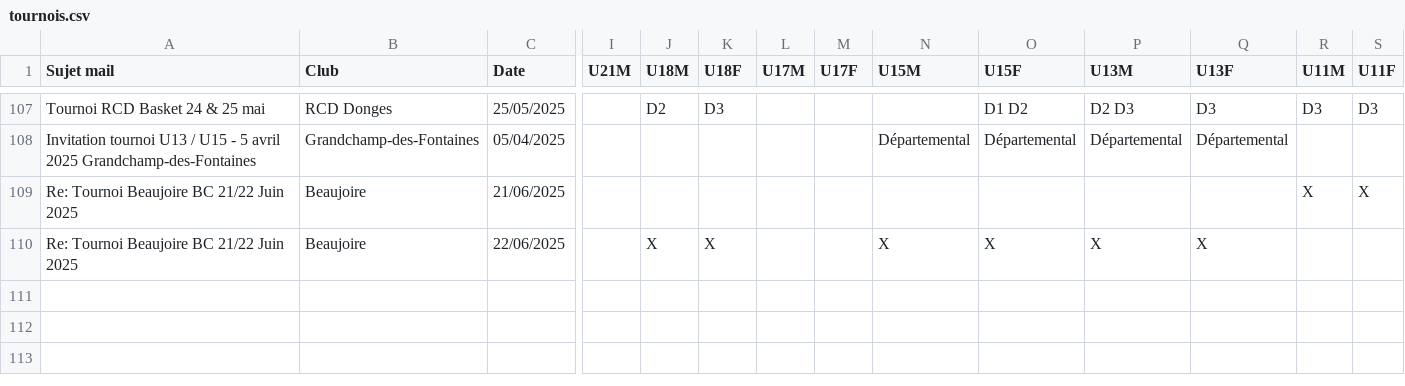
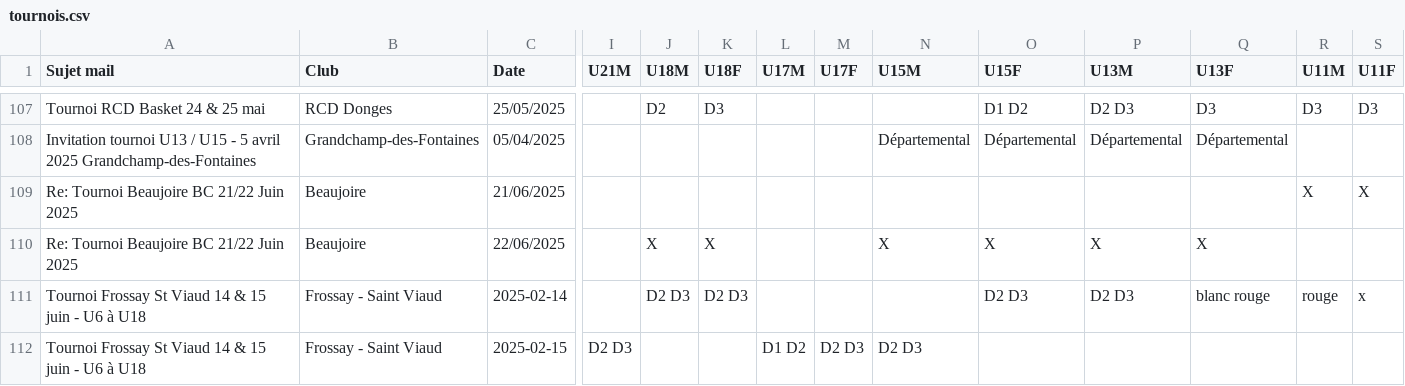
Before and after one commit to sfauvel/slb, a CSV file: tournois.csv, drawn as a sheet; only a part is shown, gaps mark what is left out; rows hold the shown columns only; the diff names each change by its address in the sheet, - before the commit and + after, or states it on an @@ line.

Commit message:
Mise à jour des tournois

```diff
--- a/tournois.csv
+++ b/tournois.csv
+row 111: Tournoi Frossay St Viaud 14 & 15 juin - U6 à U18 | Frossay - Saint Viaud | 2025-02-14 |  | D2 D3 | D2 D3 |  |  |  | D2 D3 | D2 D3 | blanc rouge | rouge | x
+row 112: Tournoi Frossay St Viaud 14 & 15 juin - U6 à U18 | Frossay - Saint Viaud | 2025-02-15 | D2 D3 |  |  | D1 D2 | D2 D3 | D2 D3
```
Also changed, not shown: 1 other file.
